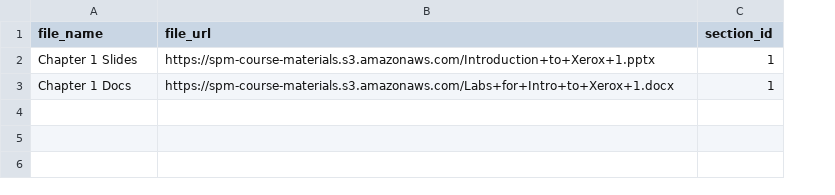
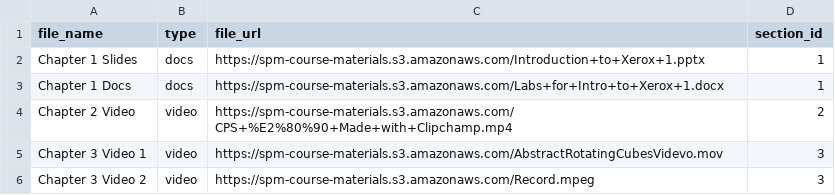
Before and after one commit to EngSiangTeo/is212-lms-be, a CSV file: storage/app/data/course-materials.csv, drawn as a sheet; the diff names each change by its address in the sheet, - before the commit and + after, or states it on an @@ line.

Commit message:
Update Course Material Seeder and Database

```diff
--- a/storage/app/data/course-materials.csv
+++ b/storage/app/data/course-materials.csv
+column B (type), rows 2-3: docs | docs
+row 4: Chapter 2 Video | video | https://spm-course-materials.s3.amazonaws.com/CPS+%E2%80%90+Made+with+Clipchamp.mp4 | 2
+row 5: Chapter 3 Video 1 | video | https://spm-course-materials.s3.amazonaws.com/AbstractRotatingCubesVidevo.mov | 3
+row 6: Chapter 3 Video 2 | video | https://spm-course-materials.s3.amazonaws.com/Record.mpeg | 3
```
Also changed, not shown: 2 other files.
